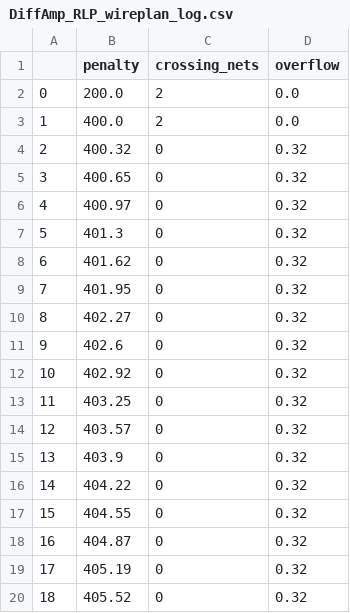
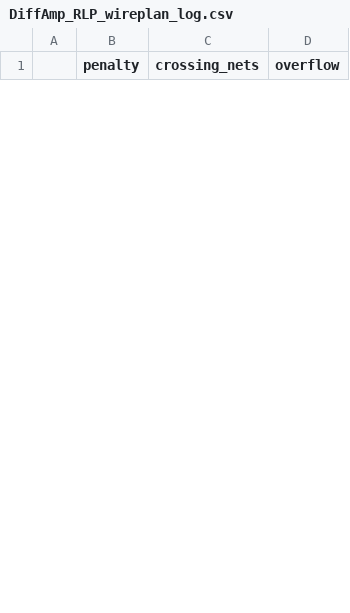
Before and after one commit to JakobRat/RALF, a CSV file: Logs/Routing/DiffAmp_RLP_wireplan_log.csv, drawn as a sheet; only a part is shown; removed rows and columns are numbered as before the commit, all else as after; the diff covers the shown part only; the diff names each change by its address in the sheet, - before the commit and + after, or states it on an @@ line.

```diff
--- a/Logs/Routing/DiffAmp_RLP_wireplan_log.csv
+++ b/Logs/Routing/DiffAmp_RLP_wireplan_log.csv
-row 2: 0 | 200.0 | 2 | 0.0
-row 3: 1 | 400.0 | 2 | 0.0
-row 4: 2 | 400.32 | 0 | 0.32
-row 5: 3 | 400.65 | 0 | 0.32
-row 6: 4 | 400.97 | 0 | 0.32
-row 7: 5 | 401.3 | 0 | 0.32
-row 8: 6 | 401.62 | 0 | 0.32
-row 9: 7 | 401.95 | 0 | 0.32
-row 10: 8 | 402.27 | 0 | 0.32
-row 11: 9 | 402.6 | 0 | 0.32
-row 12: 10 | 402.92 | 0 | 0.32
-row 13: 11 | 403.25 | 0 | 0.32
-row 14: 12 | 403.57 | 0 | 0.32
-row 15: 13 | 403.9 | 0 | 0.32
-row 16: 14 | 404.22 | 0 | 0.32
-row 17: 15 | 404.55 | 0 | 0.32
-row 18: 16 | 404.87 | 0 | 0.32
-row 19: 17 | 405.19 | 0 | 0.32
-row 20: 18 | 405.52 | 0 | 0.32
```
Also changed, not shown: 15 added rows and 11 removed rows elsewhere in this file, Logs/Routing/CCLatch_RLP_wireplan_log.csv, 7 other files.
